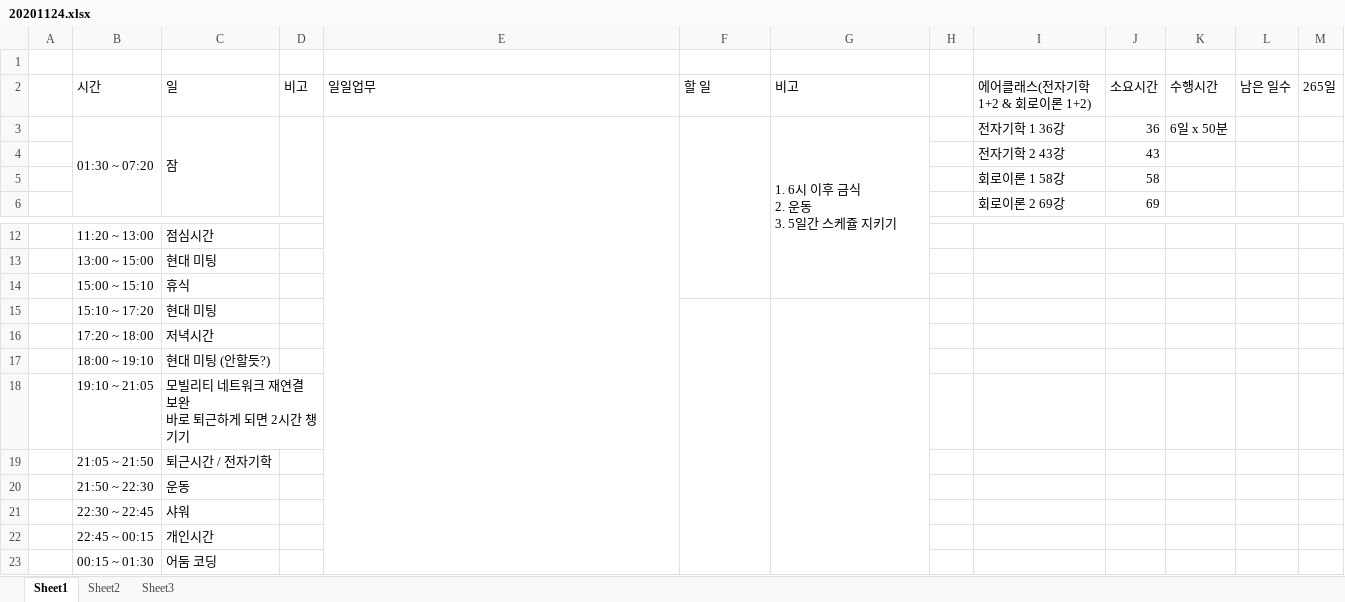
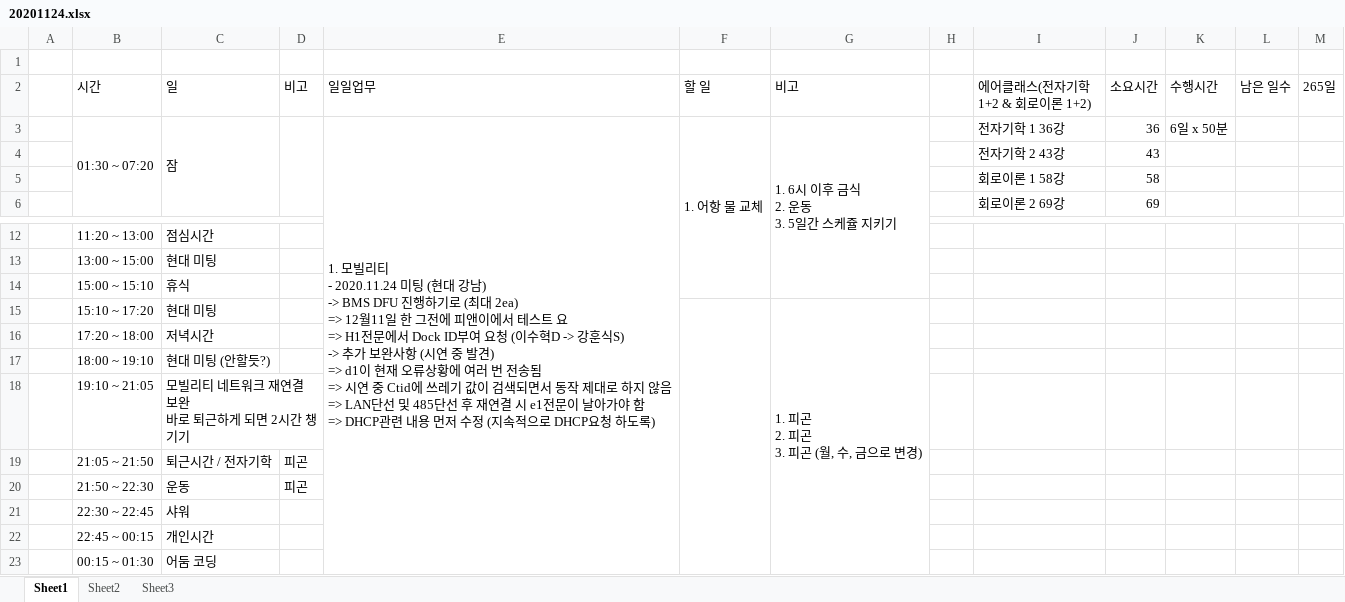
Before and after one commit to swan3708/plan, an Excel workbook: 20201124.xlsx, sheet Sheet1, drawn as a sheet; only a part is shown, gaps mark what is left out; values as stored, in another font and other column widths than the file's, no cell formats; ↵ is a line break in a cell; the diff names each change by its address in the sheet, - before the commit and + after, or states it on an @@ line.

```diff
--- a/20201124.xlsx (sheet Sheet1)
+++ b/20201124.xlsx (sheet Sheet1)
-E3 (일일업무): (empty)
+E3 (일일업무): 1. 모빌리티 ↵ - 2020.11.24 미팅 (현대 강남) ↵ -> BMS DFU 진행하기로 (최대 2ea) ↵ => 12월11일 한 그전에 피앤이에서 테스트 요 ↵ => H1전문에서 Dock ID부여 요청 (이수혁D -> 강훈식S) ↵ -> 추가 보완사항 (시연 중 발견) ↵ => d1이 현재 오류상황에 여러 번 전송됨 ↵ => 시연 중 Ctid에 쓰레기 값이 검색되면서 동작 제대로 하지 않음 ↵ => LAN단선 및 485단선 후 재연결 시 e1전문이 날아가야 함 ↵ => DHCP관련 내용 먼저 수정 (지속적으로 DHCP요청 하도록)
-F3 (할 일): (empty)
+F3 (할 일): 1. 어항 물 교체
-G15 (비고): (empty)
+G15 (비고): 1. 피곤 ↵ 2. 피곤 ↵ 3. 피곤 (월, 수, 금으로 변경)
-D19:D20 (비고): (empty)
+D19:D20 (비고): 피곤
```
Also changed, not shown: cell formats, 1 other file.
